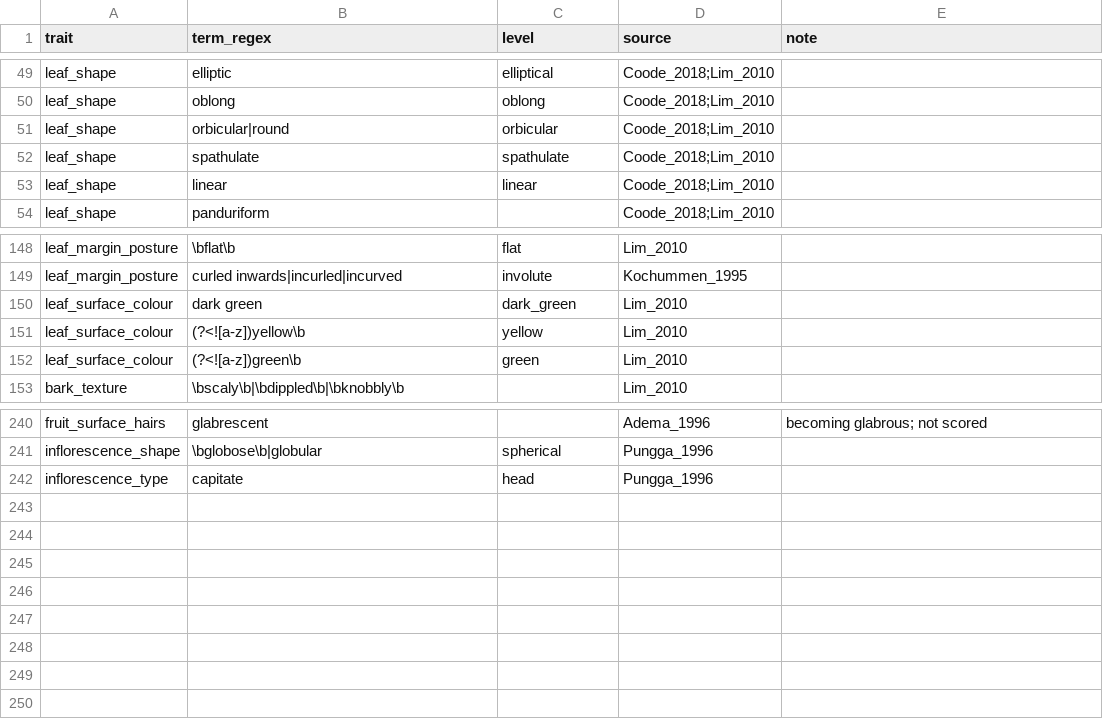
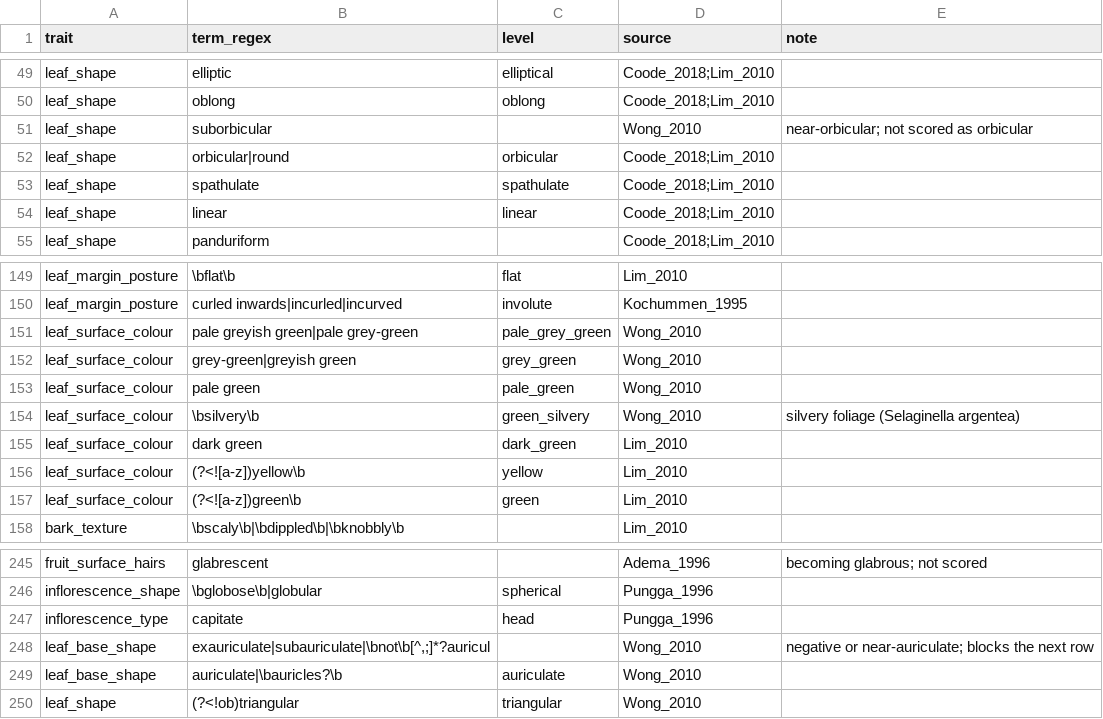
Before and after one commit to hrlai/MYtraits.build, a CSV file: .github/skills/extract-traits-from-floras-my/assets/flora_dictionary_seed.csv, drawn as a sheet; only a part is shown, gaps mark what is left out; the diff names each change by its address in the sheet, - before the commit and + after, or states it on an @@ line.

```diff
--- a/.github/skills/extract-traits-from-floras-my/assets/flora_dictionary_seed.csv
+++ b/.github/skills/extract-traits-from-floras-my/assets/flora_dictionary_seed.csv
+row 51: leaf_shape | suborbicular |  | Wong_2010 | near-orbicular; not scored as orbicular
+row 151: leaf_surface_colour | pale greyish green|pale grey-green | pale_grey_green | Wong_2010
+row 152: leaf_surface_colour | grey-green|greyish green | grey_green | Wong_2010
+row 153: leaf_surface_colour | pale green | pale_green | Wong_2010
+row 154: leaf_surface_colour | \bsilvery\b | green_silvery | Wong_2010 | silvery foliage (Selaginella argentea)
+row 248: leaf_base_shape | exauriculate|subauriculate|\bnot\b[^,;]*?auricul |  | Wong_2010 | negative or near-auriculate; blocks the next row
+row 249: leaf_base_shape | auriculate|\bauricles?\b | auriculate | Wong_2010
+row 250: leaf_shape | (?<!ob)triangular | triangular | Wong_2010
```
